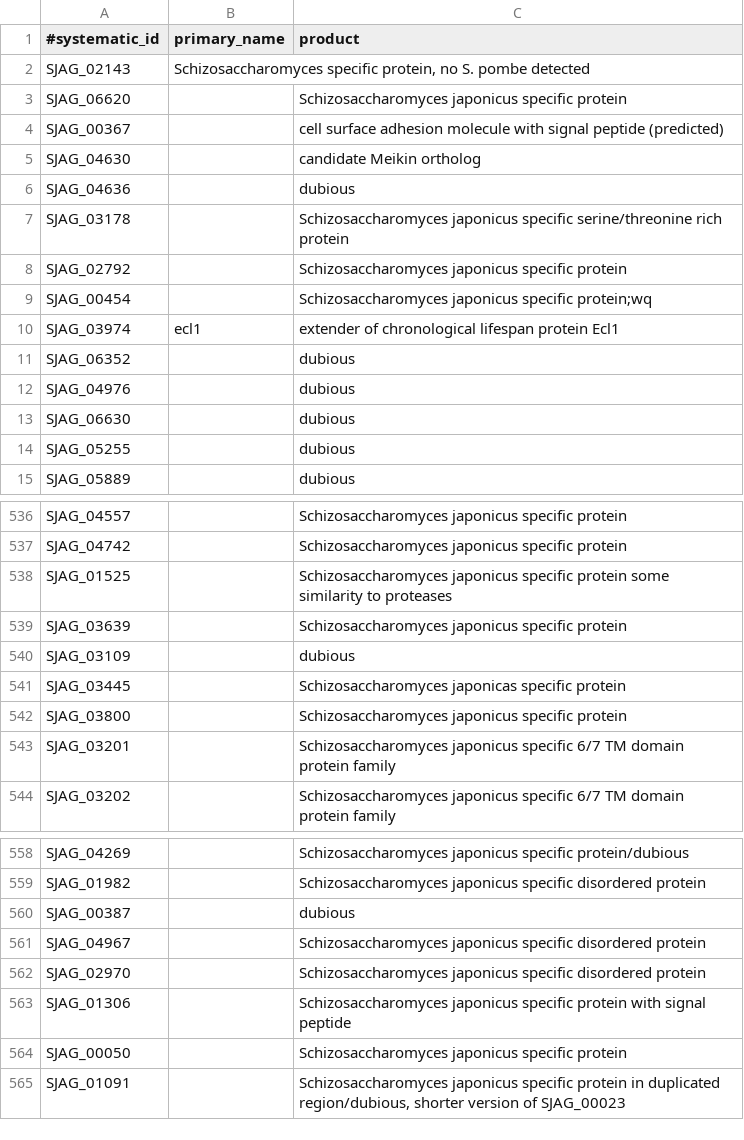
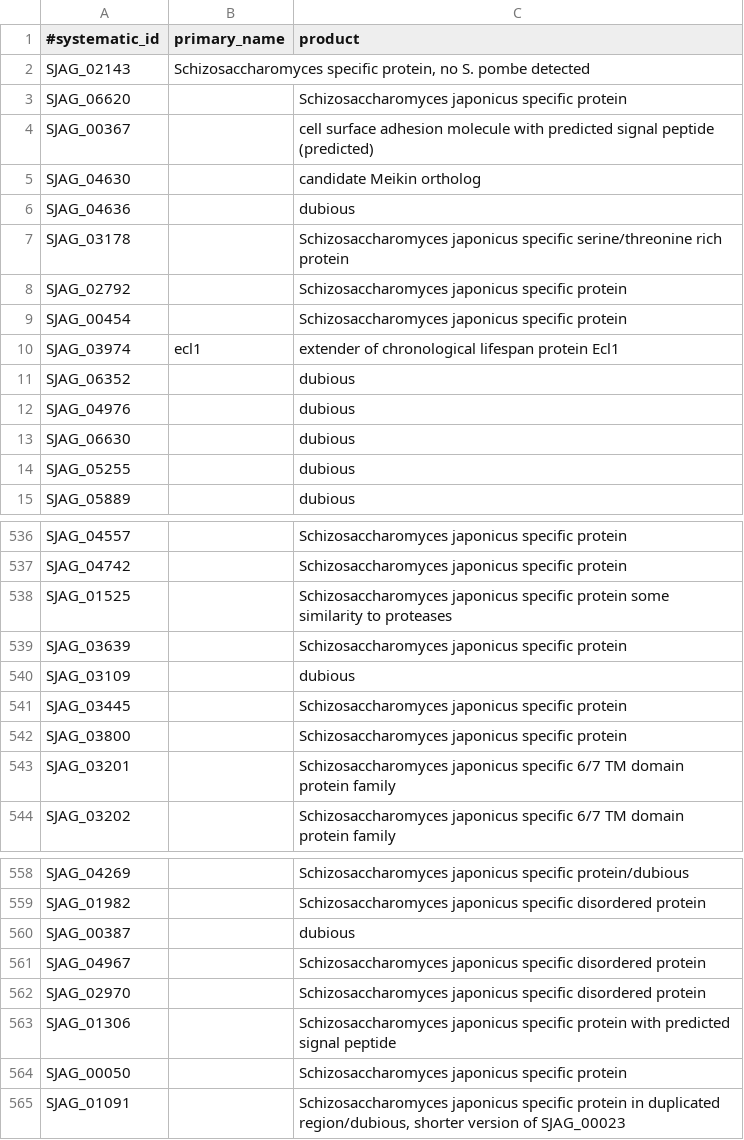
Before and after one commit to japonicusdb/japonicus-curation, a TSV file: names_and_products.tsv, drawn as a sheet; only a part is shown, gaps mark what is left out.

Commit message:
a few typos,  wq!

```diff
--- a/names_and_products.tsv
+++ b/names_and_products.tsv
@@ -3,3 +3,3 @@ SJAG_02143      	Schizosaccharomyces specific protein, no S. pombe detected
 SJAG_06620		Schizosaccharomyces japonicus specific protein
-SJAG_00367		cell surface adhesion molecule with signal peptide (predicted)
+SJAG_00367		cell surface adhesion molecule with  predicted signal peptide (predicted)
 SJAG_04630		candidate Meikin ortholog
@@ -8,3 +8,3 @@ SJAG_03178		Schizosaccharomyces japonicus specific serine/threonine rich protein
 SJAG_02792		Schizosaccharomyces japonicus specific protein
-SJAG_00454		Schizosaccharomyces japonicus specific protein;wq
+SJAG_00454		Schizosaccharomyces japonicus specific protein
 SJAG_03974	ecl1	extender of chronological lifespan protein Ecl1
@@ -540,3 +540,3 @@ SJAG_03639		Schizosaccharomyces japonicus specific protein
 SJAG_03109		dubious
-SJAG_03445		Schizosaccharomyces japonicas specific protein
+SJAG_03445		Schizosaccharomyces japonicus specific protein
 SJAG_03800		Schizosaccharomyces japonicus specific protein
@@ -562,3 +562,3 @@ SJAG_04967		Schizosaccharomyces japonicus specific disordered protein
 SJAG_02970		Schizosaccharomyces japonicus specific disordered protein
-SJAG_01306		Schizosaccharomyces japonicus specific protein with signal peptide
+SJAG_01306		Schizosaccharomyces japonicus specific protein with predicted signal peptide
 SJAG_00050		Schizosaccharomyces japonicus specific protein
```
